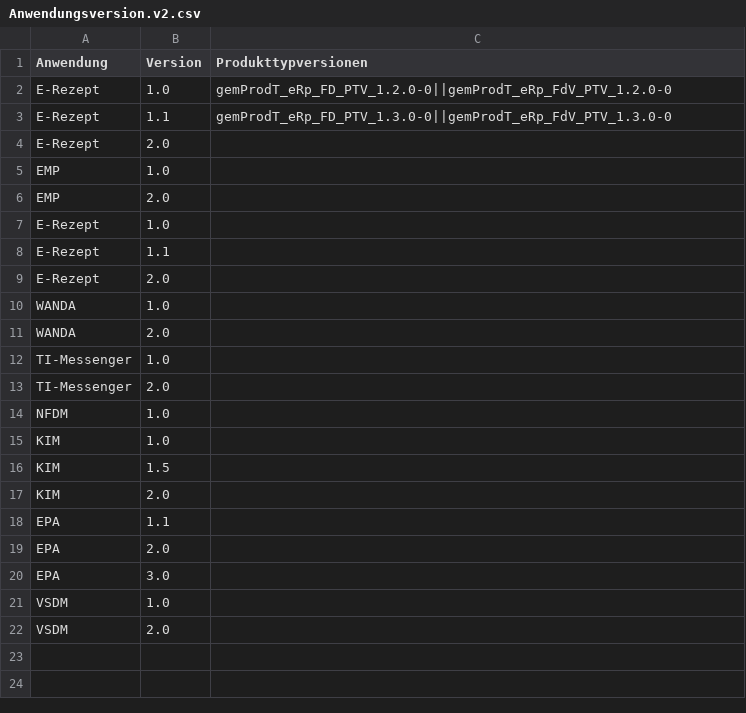
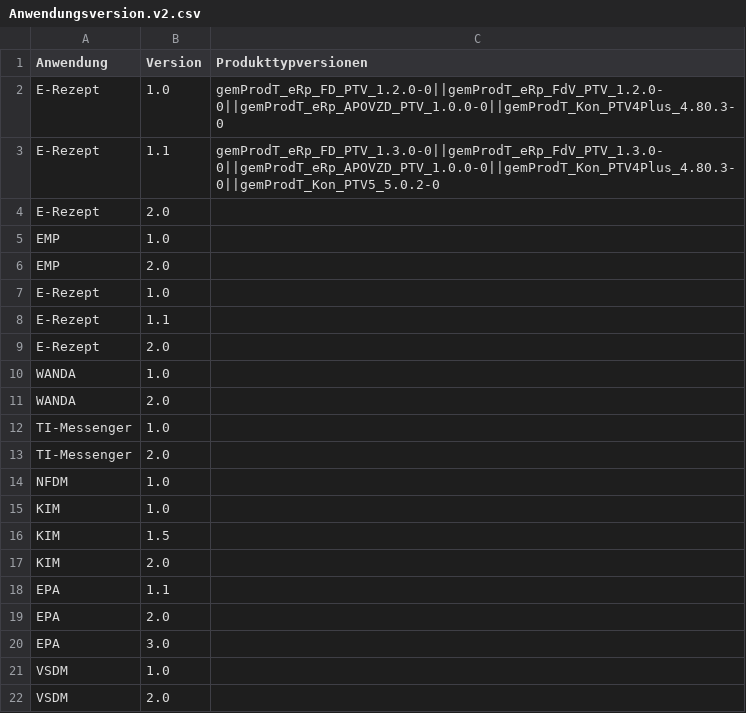
Before and after one commit to kitameg/Produktmodell, a CSV file: Insight/Anwendungsversion.v2.csv, drawn as a sheet.

Commit message:
Update Anwendungsversion.v2.csv

```diff
--- a/Insight/Anwendungsversion.v2.csv
+++ b/Insight/Anwendungsversion.v2.csv
@@ -1,4 +1,4 @@
 Anwendung;Version;Produkttypversionen
-E-Rezept;1.0;gemProdT_eRp_FD_PTV_1.2.0-0||gemProdT_eRp_FdV_PTV_1.2.0-0
-E-Rezept;1.1;gemProdT_eRp_FD_PTV_1.3.0-0||gemProdT_eRp_FdV_PTV_1.3.0-0
+E-Rezept;1.0;gemProdT_eRp_FD_PTV_1.2.0-0||gemProdT_eRp_FdV_PTV_1.2.0-0||gemProdT_eRp_APOVZD_PTV_1.0.0-0||gemProdT_Kon_PTV4Plus_4.80.3-0
+E-Rezept;1.1;gemProdT_eRp_FD_PTV_1.3.0-0||gemProdT_eRp_FdV_PTV_1.3.0-0||gemProdT_eRp_APOVZD_PTV_1.0.0-0||gemProdT_Kon_PTV4Plus_4.80.3-0||gemProdT_Kon_PTV5_5.0.2-0
 E-Rezept;2.0;
```
